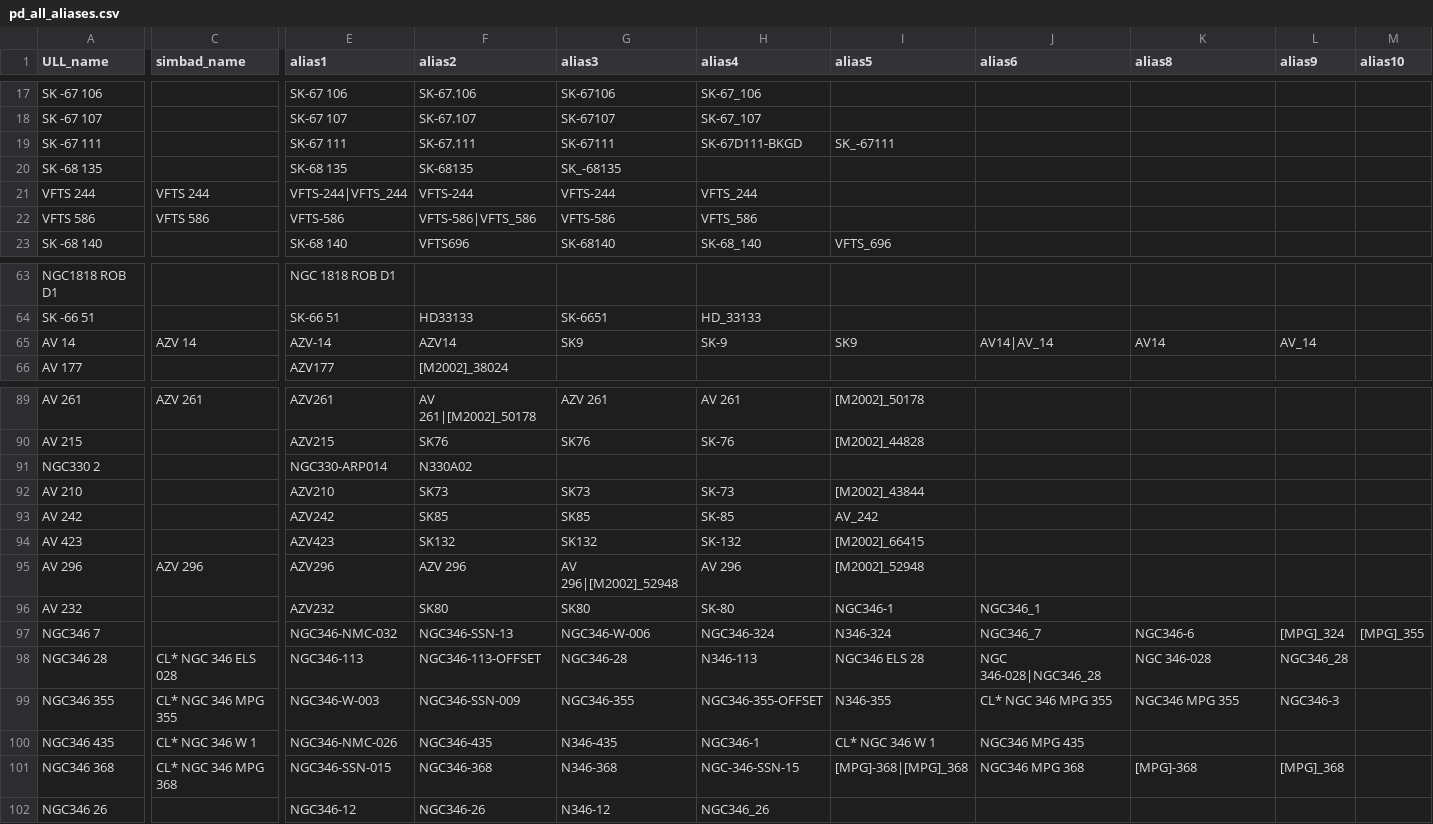
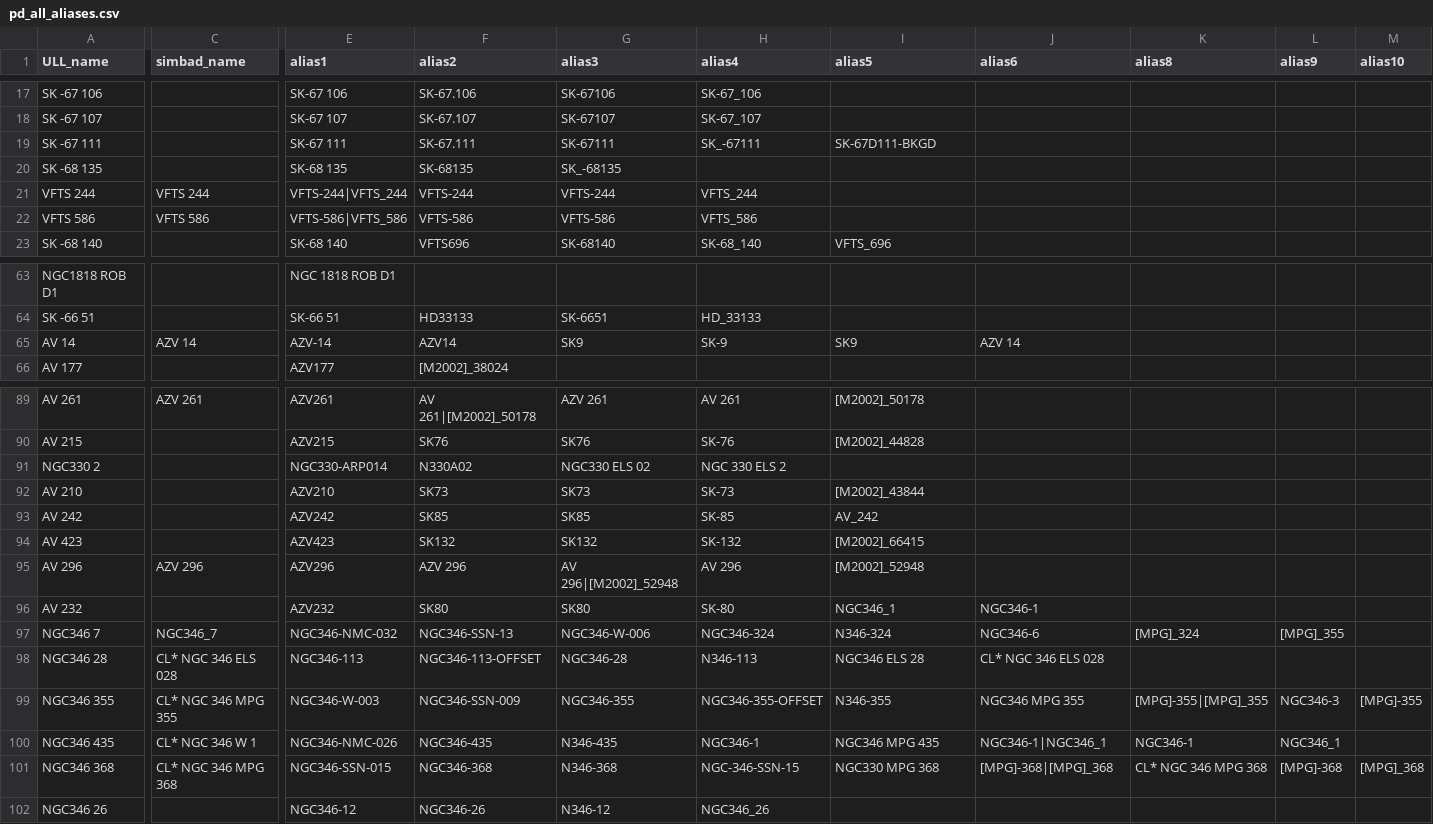
Before and after one commit to spacetelescope/ullyses-utils, a CSV file: utils/data/target_metadata/pd_all_aliases.csv, drawn as a sheet; only a part is shown, gaps mark what is left out; the diff covers the shown part only; the diff names each change by its address in the sheet, - before the commit and + after, or states it on an @@ line.

Commit message:
Incorporate Julia's alias updates

```diff
--- a/utils/data/target_metadata/pd_all_aliases.csv
+++ b/utils/data/target_metadata/pd_all_aliases.csv
-H19 (alias4): SK-67D111-BKGD
+H19 (alias4): SK_-67111
-I19 (alias5): SK_-67111
+I19 (alias5): SK-67D111-BKGD
-E22 (alias1): VFTS-586
+E22 (alias1): VFTS-586|VFTS_586
-F22 (alias2): VFTS-586|VFTS_586
+F22 (alias2): VFTS-586
-J65 (alias6): AV14|AV_14
+J65 (alias6): AZV 14
-K65 (alias8): AV14
+K65 (alias8): (empty)
-L65 (alias9): AV_14
+L65 (alias9): (empty)
-G91 (alias3): (empty)
+G91 (alias3): NGC330 ELS 02
-H91 (alias4): (empty)
+H91 (alias4): NGC 330 ELS 2
-I96 (alias5): NGC346-1
+I96 (alias5): NGC346_1
-J96 (alias6): NGC346_1
+J96 (alias6): NGC346-1
-C97 (simbad_name): (empty)
+C97 (simbad_name): NGC346_7
-J97 (alias6): NGC346_7
+J97 (alias6): NGC346-6
-K97 (alias8): NGC346-6
+K97 (alias8): [MPG]_324
-L97 (alias9): [MPG]_324
+L97 (alias9): [MPG]_355
-M97 (alias10): [MPG]_355
+M97 (alias10): (empty)
-J98 (alias6): NGC 346-028|NGC346_28
+J98 (alias6): CL* NGC 346 ELS 028
-K98 (alias8): NGC 346-028
+K98 (alias8): (empty)
-L98 (alias9): NGC346_28
+L98 (alias9): (empty)
-J99 (alias6): CL* NGC 346 MPG 355
+J99 (alias6): NGC346 MPG 355
-K99 (alias8): NGC346 MPG 355
+K99 (alias8): [MPG]-355|[MPG]_355
-M99 (alias10): (empty)
+M99 (alias10): [MPG]-355
-I100 (alias5): CL* NGC 346 W 1
+I100 (alias5): NGC346 MPG 435
-J100 (alias6): NGC346 MPG 435
+J100 (alias6): NGC346-1|NGC346_1
-K100 (alias8): (empty)
+K100 (alias8): NGC346-1
-L100 (alias9): (empty)
+L100 (alias9): NGC346_1
-I101 (alias5): [MPG]-368|[MPG]_368
+I101 (alias5): NGC330 MPG 368
-J101 (alias6): NGC346 MPG 368
+J101 (alias6): [MPG]-368|[MPG]_368
-K101 (alias8): [MPG]-368
+K101 (alias8): CL* NGC 346 MPG 368
-L101 (alias9): [MPG]_368
+L101 (alias9): [MPG]-368
-M101 (alias10): (empty)
+M101 (alias10): [MPG]_368
```
Also changed, not shown: 45 edited cells elsewhere in this file, 1 other file.
